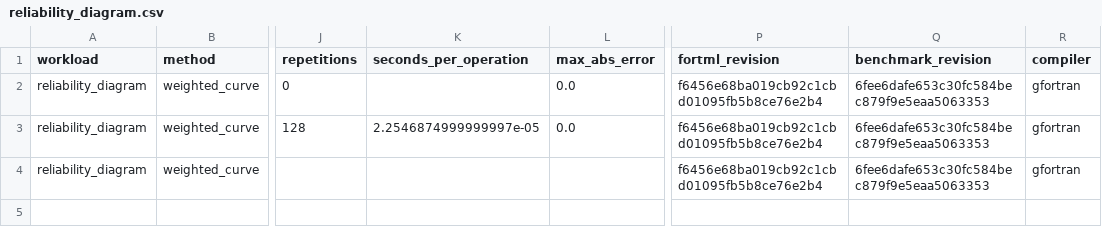
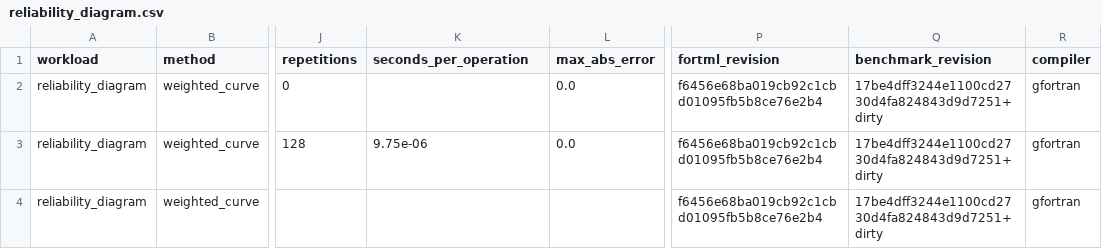
Before and after one commit to lazy-fortran/fortml-bench, a CSV file: results/reliability_diagram.csv, drawn as a sheet; only a part is shown, gaps mark what is left out; the diff names each change by its address in the sheet, - before the commit and + after, or states it on an @@ line.

```diff
--- a/results/reliability_diagram.csv
+++ b/results/reliability_diagram.csv
-Q2:Q4 (benchmark_revision): 6fee6dafe653c30fc584bec879f9e5eaa5063353
+Q2:Q4 (benchmark_revision): 17be4dff3244e1100cd2730d4fa824843d9d7251+dirty
-K3 (seconds_per_operation): 2.2546874999999997e-05
+K3 (seconds_per_operation): 9.75e-06
```
Also changed, not shown: results/polynomial_interactions.csv.
